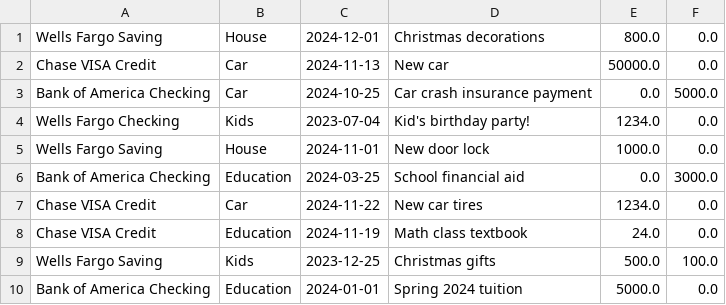
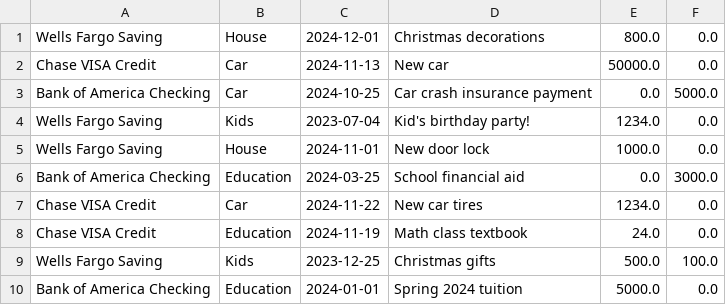
Before and after one commit to kevintsoii/Finance-App, a CSV file: resources/data/transactions.csv, drawn as a sheet.

Commit message:
add view transactions

```diff
--- a/resources/data/transactions.csv
+++ b/resources/data/transactions.csv
@@ -3,3 +3,3 @@ Chase VISA Credit,Car,2024-11-13,New car,50000.0,0.0
 Bank of America Checking,Car,2024-10-25,Car crash insurance payment,0.0,5000.0
-Wells Fargo Checking,Kids,2023-07-04,Kid's birthday party!,1234.0,0.0
+Wells Fargo Saving,Kids,2023-07-04,Kid's birthday party!,1234.0,0.0
 Wells Fargo Saving,House,2024-11-01,New door lock,1000.0,0.0
```
Also changed, not shown: resources/data/scheduled.csv, 4 other files.
